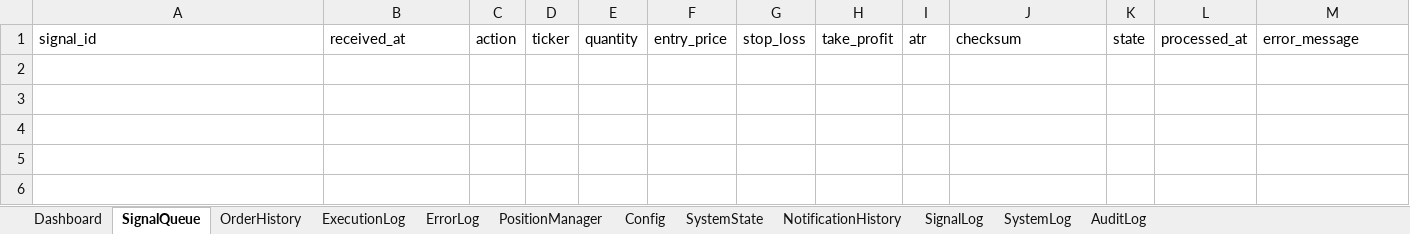
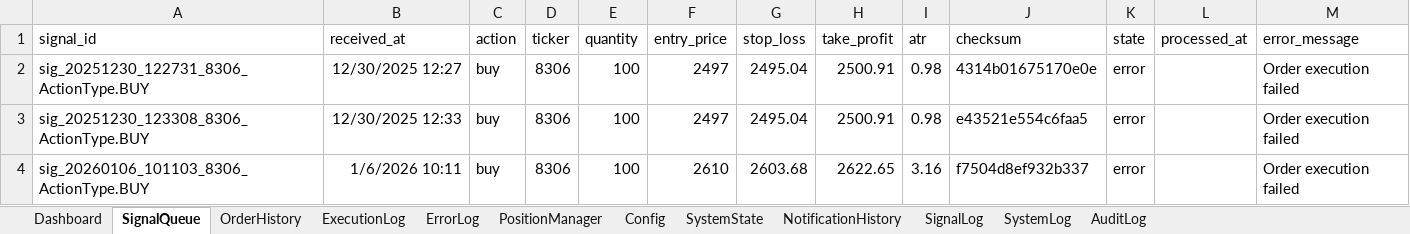
Before and after one commit to binzheng/kabuto-auto-trader, an Excel workbook: excel_vba/kabuto_auto_trader.xlsm, sheet SignalQueue, drawn as a sheet; values as stored, in another font and other column widths than the file's, no borders; the diff names each change by its address in the sheet, - before the commit and + after, or states it on an @@ line.

```diff
--- a/excel_vba/kabuto_auto_trader.xlsm (sheet SignalQueue)
+++ b/excel_vba/kabuto_auto_trader.xlsm (sheet SignalQueue)
+row 2: sig_20251230_122731_8306_ActionType.BUY | 12/30/2025 12:27 | buy | 8306 | 100 | 2497 | 2495.04 | 2500.91 | 0.98 | 4314b01675170e0e | error |  | Order execution failed
+row 3: sig_20251230_123308_8306_ActionType.BUY | 12/30/2025 12:33 | buy | 8306 | 100 | 2497 | 2495.04 | 2500.91 | 0.98 | e43521e554c6faa5 | error |  | Order execution failed
+row 4: sig_20260106_101103_8306_ActionType.BUY | 1/6/2026 10:11 | buy | 8306 | 100 | 2610 | 2603.68 | 2622.65 | 3.16 | f7504d8ef932b337 | error |  | Order execution failed
```
Also changed, not shown: sheet ErrorLog, sheet SystemState, sheet Dashboard, 8 other files.
